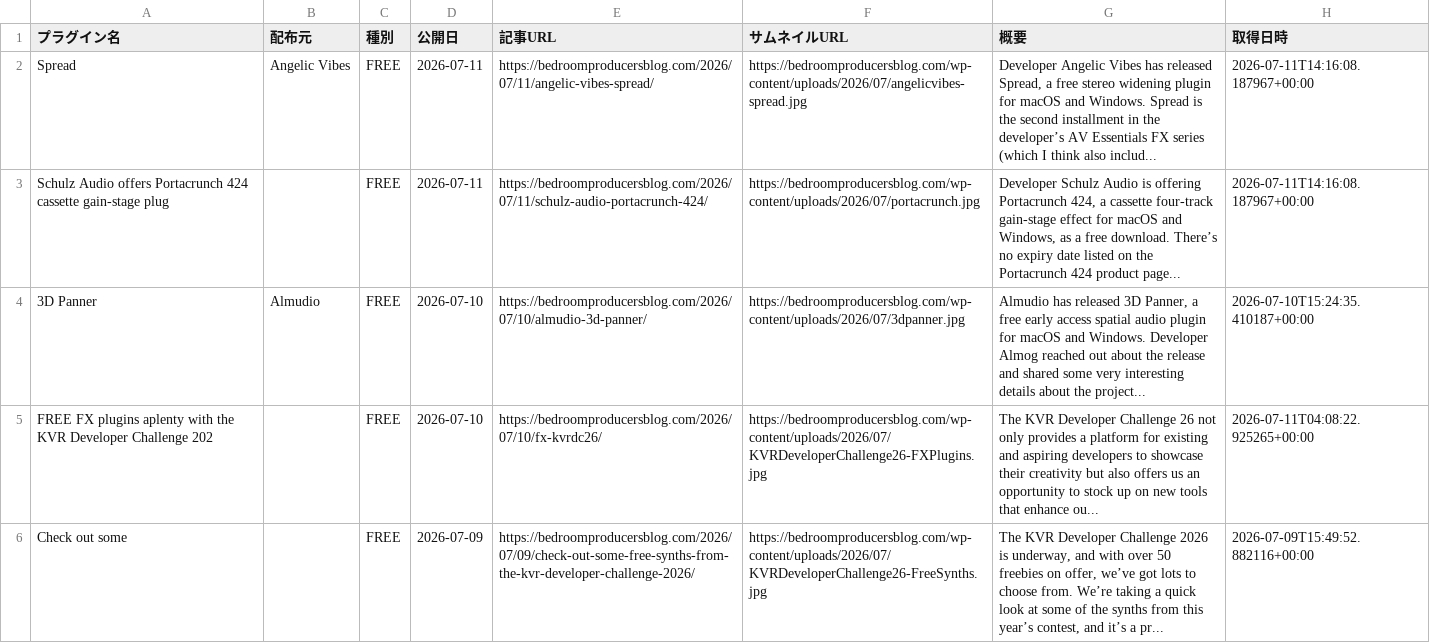
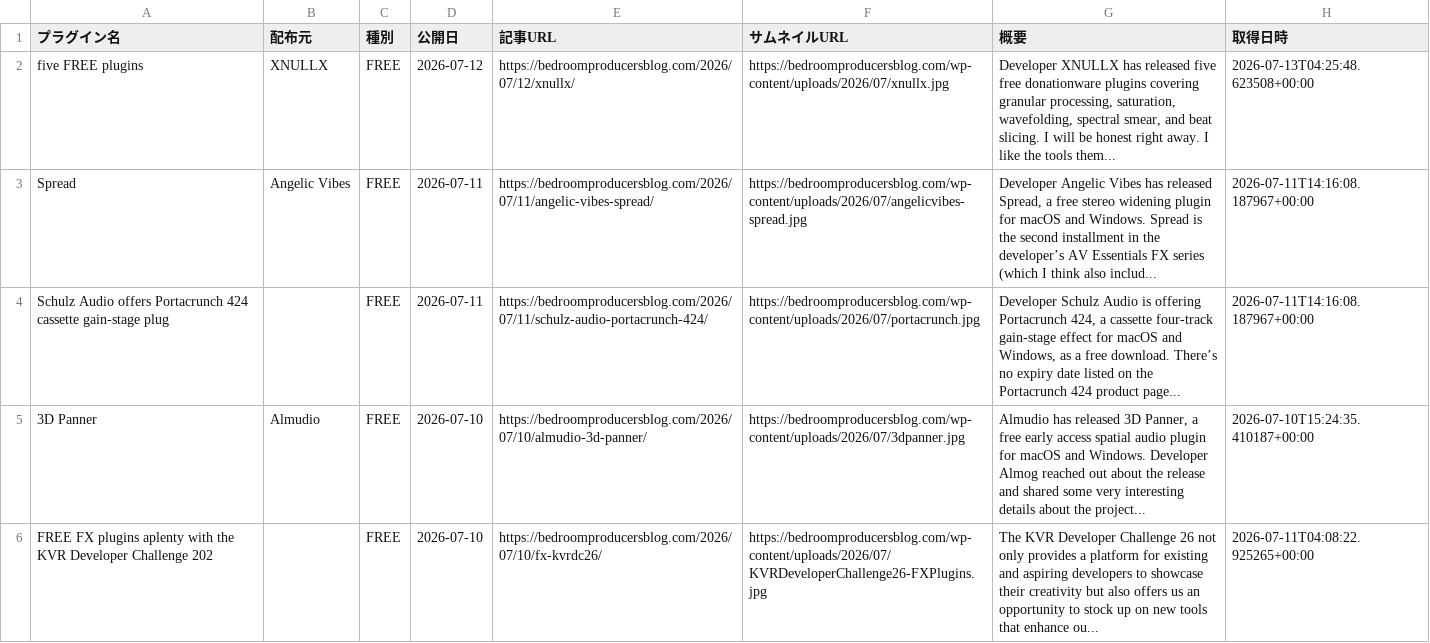
Before and after one commit to Plugin-Tsushin/plugin-boutique-scraper, a CSV file: output/free_bpb_history.csv, drawn as a sheet; only a part is shown; the shorter side is filled out with more unchanged rows; the diff names each change by its address in the sheet, - before the commit and + after, or states it on an @@ line.

```diff
--- a/output/free_bpb_history.csv
+++ b/output/free_bpb_history.csv
+row 2: five FREE plugins | XNULLX | FREE | 2026-07-12 | https://bedroomproducersblog.com/2026/07/12/xnullx/ | https://bedroomproducersblog.com/wp-content/uploads/2026/07/xnullx.jpg | Developer XNULLX has released five free donationware plugins covering granular processing, saturation, wavefolding, spectral smear, and beat slicing. I will be honest right away. I like the tools them... | 2026-07-13T04:25:48.623508+00:00
```
Also changed, not shown: 1 other file.
